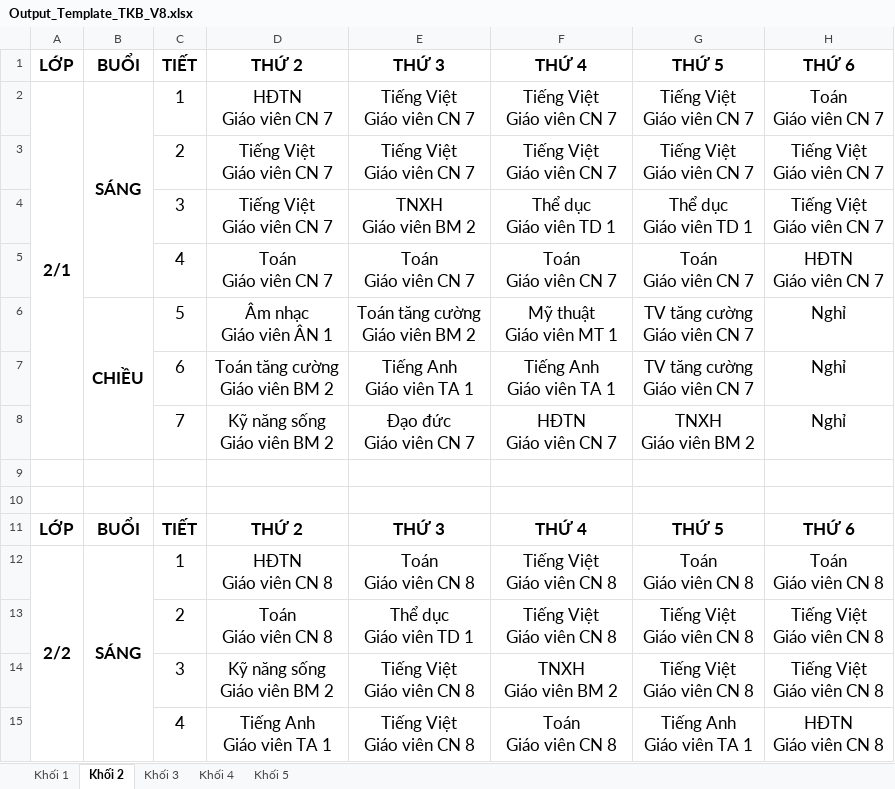
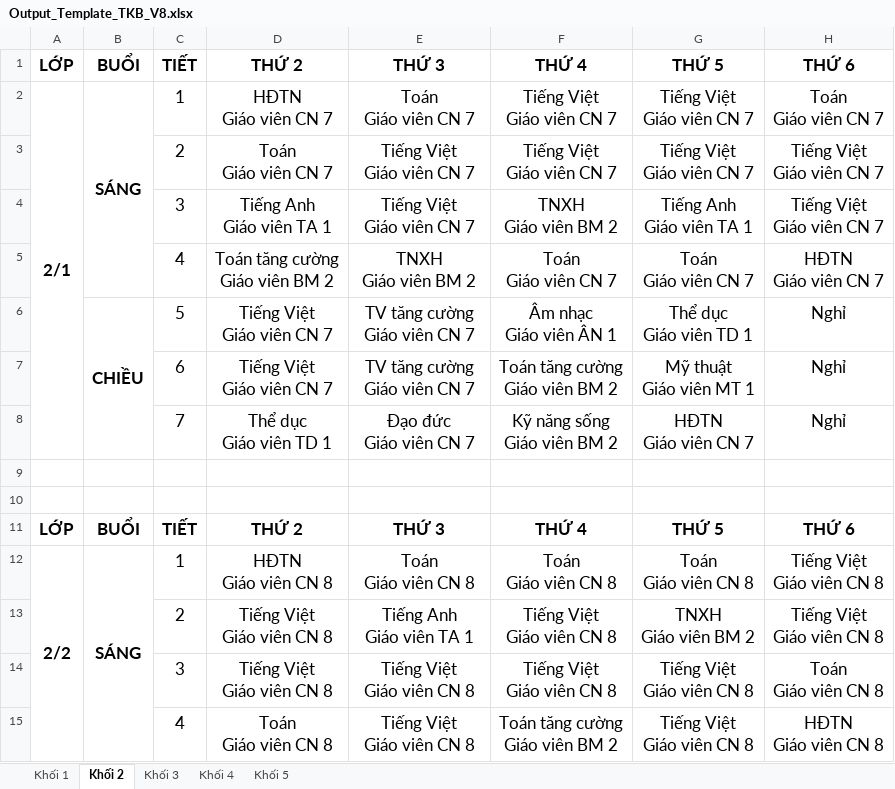
Before and after one commit to Maingochoanglong/TKB, an Excel workbook: data/Output_Template_TKB_V8.xlsx, sheet Khối 2, drawn as a sheet; only a part is shown; values as stored, in another font and other column widths than the file's, no borders; ↵ is a line break in a cell; the diff covers the shown part only; the diff names each change by its address in the sheet, - before the commit and + after, or states it on an @@ line.

```diff
--- a/data/Output_Template_TKB_V8.xlsx (sheet Khối 2)
+++ b/data/Output_Template_TKB_V8.xlsx (sheet Khối 2)
-E2: Tiếng Việt ↵ Giáo viên CN 7
+E2: Toán ↵ Giáo viên CN 7
-D3: Tiếng Việt ↵ Giáo viên CN 7
+D3: Toán ↵ Giáo viên CN 7
-D4: Tiếng Việt ↵ Giáo viên CN 7
+D4: Tiếng Anh ↵ Giáo viên TA 1
-E4: TNXH ↵ Giáo viên BM 2
+E4: Tiếng Việt ↵ Giáo viên CN 7
-F4: Thể dục ↵ Giáo viên TD 1
+F4: TNXH ↵ Giáo viên BM 2
-G4: Thể dục ↵ Giáo viên TD 1
+G4: Tiếng Anh ↵ Giáo viên TA 1
-D5: Toán ↵ Giáo viên CN 7
+D5: Toán tăng cường ↵ Giáo viên BM 2
-E5: Toán ↵ Giáo viên CN 7
+E5: TNXH ↵ Giáo viên BM 2
-D6: Âm nhạc ↵ Giáo viên ÂN 1
+D6: Tiếng Việt ↵ Giáo viên CN 7
-E6: Toán tăng cường ↵ Giáo viên BM 2
+E6: TV tăng cường ↵ Giáo viên CN 7
-F6: Mỹ thuật ↵ Giáo viên MT 1
+F6: Âm nhạc ↵ Giáo viên ÂN 1
-G6: TV tăng cường ↵ Giáo viên CN 7
+G6: Thể dục ↵ Giáo viên TD 1
-D7: Toán tăng cường ↵ Giáo viên BM 2
+D7: Tiếng Việt ↵ Giáo viên CN 7
-E7: Tiếng Anh ↵ Giáo viên TA 1
+E7: TV tăng cường ↵ Giáo viên CN 7
-F7: Tiếng Anh ↵ Giáo viên TA 1
+F7: Toán tăng cường ↵ Giáo viên BM 2
-G7: TV tăng cường ↵ Giáo viên CN 7
+G7: Mỹ thuật ↵ Giáo viên MT 1
-D8: Kỹ năng sống ↵ Giáo viên BM 2
+D8: Thể dục ↵ Giáo viên TD 1
-F8: HĐTN ↵ Giáo viên CN 7
+F8: Kỹ năng sống ↵ Giáo viên BM 2
-G8: TNXH ↵ Giáo viên BM 2
+G8: HĐTN ↵ Giáo viên CN 7
-F12: Tiếng Việt ↵ Giáo viên CN 8
+F12: Toán ↵ Giáo viên CN 8
-H12: Toán ↵ Giáo viên CN 8
+H12: Tiếng Việt ↵ Giáo viên CN 8
-D13: Toán ↵ Giáo viên CN 8
+D13: Tiếng Việt ↵ Giáo viên CN 8
-E13: Thể dục ↵ Giáo viên TD 1
+E13: Tiếng Anh ↵ Giáo viên TA 1
-G13: Tiếng Việt ↵ Giáo viên CN 8
+G13: TNXH ↵ Giáo viên BM 2
-D14: Kỹ năng sống ↵ Giáo viên BM 2
+D14: Tiếng Việt ↵ Giáo viên CN 8
-F14: TNXH ↵ Giáo viên BM 2
+F14: Tiếng Việt ↵ Giáo viên CN 8
-H14: Tiếng Việt ↵ Giáo viên CN 8
+H14: Toán ↵ Giáo viên CN 8
-D15: Tiếng Anh ↵ Giáo viên TA 1
+D15: Toán ↵ Giáo viên CN 8
-F15: Toán ↵ Giáo viên CN 8
+F15: Toán tăng cường ↵ Giáo viên BM 2
-G15: Tiếng Anh ↵ Giáo viên TA 1
+G15: Tiếng Việt ↵ Giáo viên CN 8
```
Also changed, not shown: 80 edited cells elsewhere in this sheet, sheet Khối 4, sheet Khối 3, sheet Khối 5, sheet Khối 1, data/Output_Template_Thong_Ke_V8.xlsx, 15 other files.
